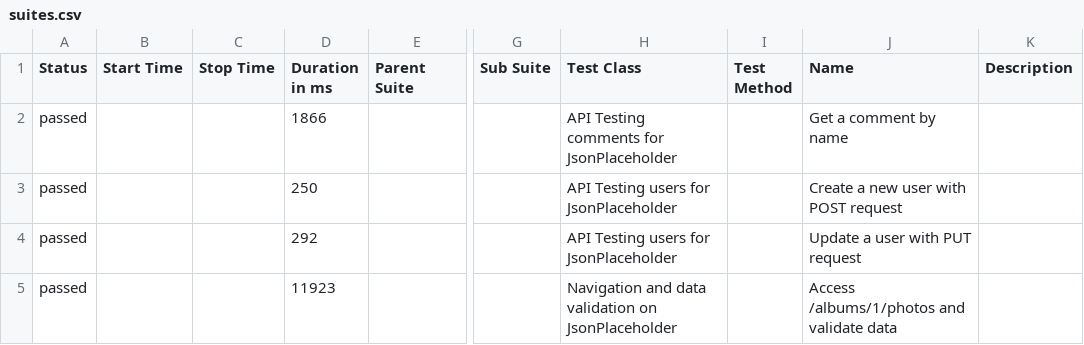
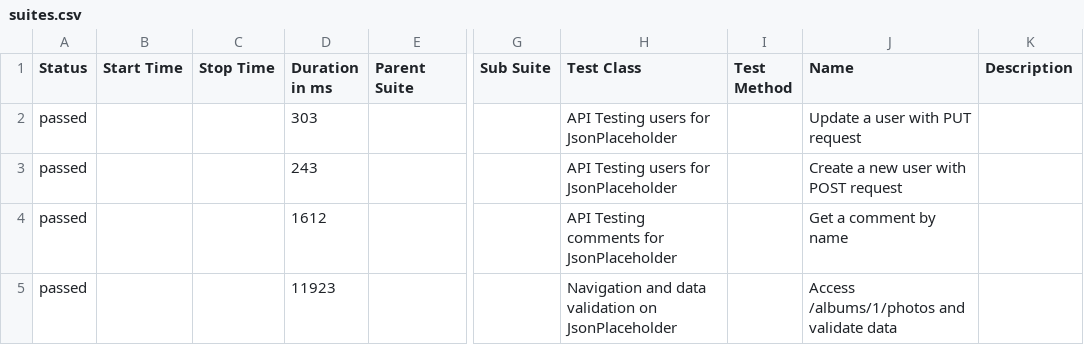
Before and after one commit to almeidaleo1995/AutomationTesting, a CSV file: data/suites.csv, drawn as a sheet; only a part is shown, gaps mark what is left out; the diff names each change by its address in the sheet, - before the commit and + after, or states it on an @@ line.

```diff
--- a/data/suites.csv
+++ b/data/suites.csv
-D2 (Duration in ms): 1866
+D2 (Duration in ms): 303
-H2 (Test Class): API Testing comments for JsonPlaceholder
+H2 (Test Class): API Testing users for JsonPlaceholder
-J2 (Name): Get a comment by name
+J2 (Name): Update a user with PUT request
-D3 (Duration in ms): 250
+D3 (Duration in ms): 243
-D4 (Duration in ms): 292
+D4 (Duration in ms): 1612
-H4 (Test Class): API Testing users for JsonPlaceholder
+H4 (Test Class): API Testing comments for JsonPlaceholder
-J4 (Name): Update a user with PUT request
+J4 (Name): Get a comment by name
```
Also changed, not shown: 15 other files.
